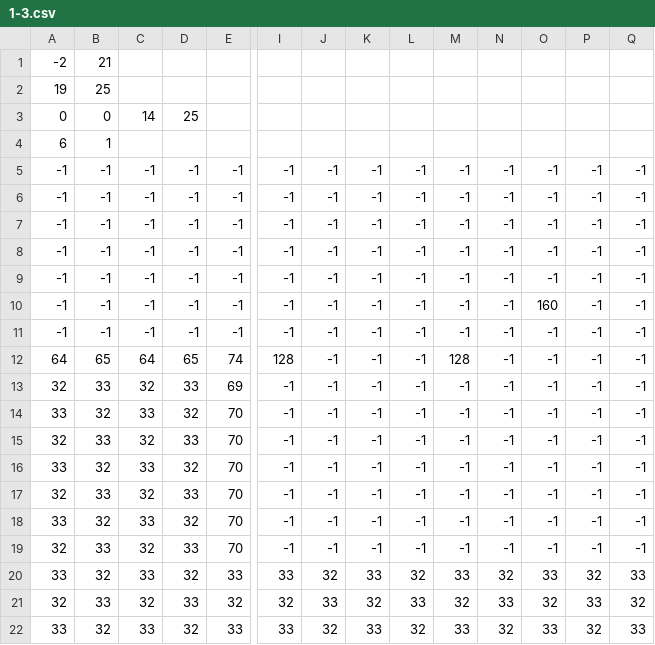
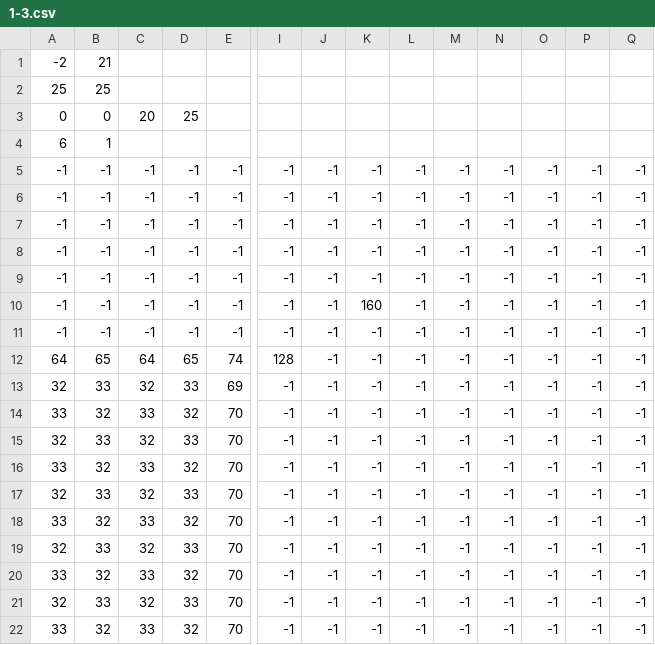
Before and after one commit to ayuusweetfish/gradatim, a CSV file: res/1-3.csv, drawn as a sheet; only a part is shown, gaps mark what is left out; the shorter side is filled out with more unchanged rows; rows hold the shown columns only; the diff names each change by its address in the sheet, - before the commit and + after, or states it on an @@ line.

```diff
--- a/res/1-3.csv
+++ b/res/1-3.csv
-A2: 19
+A2: 25
-C3: 14
+C3: 20
-K10: -1
+K10: 160
-O10: 160
+O10: -1
-M12: 128
+M12: -1
+row 14: 33 | 32 | 33 | 32 | 70 | -1 | -1 | -1 | -1 | -1 | -1 | -1 | -1 | -1
+row 15: 32 | 33 | 32 | 33 | 70 | -1 | -1 | -1 | -1 | -1 | -1 | -1 | -1 | -1
+row 16: 33 | 32 | 33 | 32 | 70 | -1 | -1 | -1 | -1 | -1 | -1 | -1 | -1 | -1
+row 17: 32 | 33 | 32 | 33 | 70 | -1 | -1 | -1 | -1 | -1 | -1 | -1 | -1 | -1
+row 18: 33 | 32 | 33 | 32 | 70 | -1 | -1 | -1 | -1 | -1 | -1 | -1 | -1 | -1
+row 19: 32 | 33 | 32 | 33 | 70 | -1 | -1 | -1 | -1 | -1 | -1 | -1 | -1 | -1
```
Also changed, not shown: res/1-4.csv, 1 other file.
